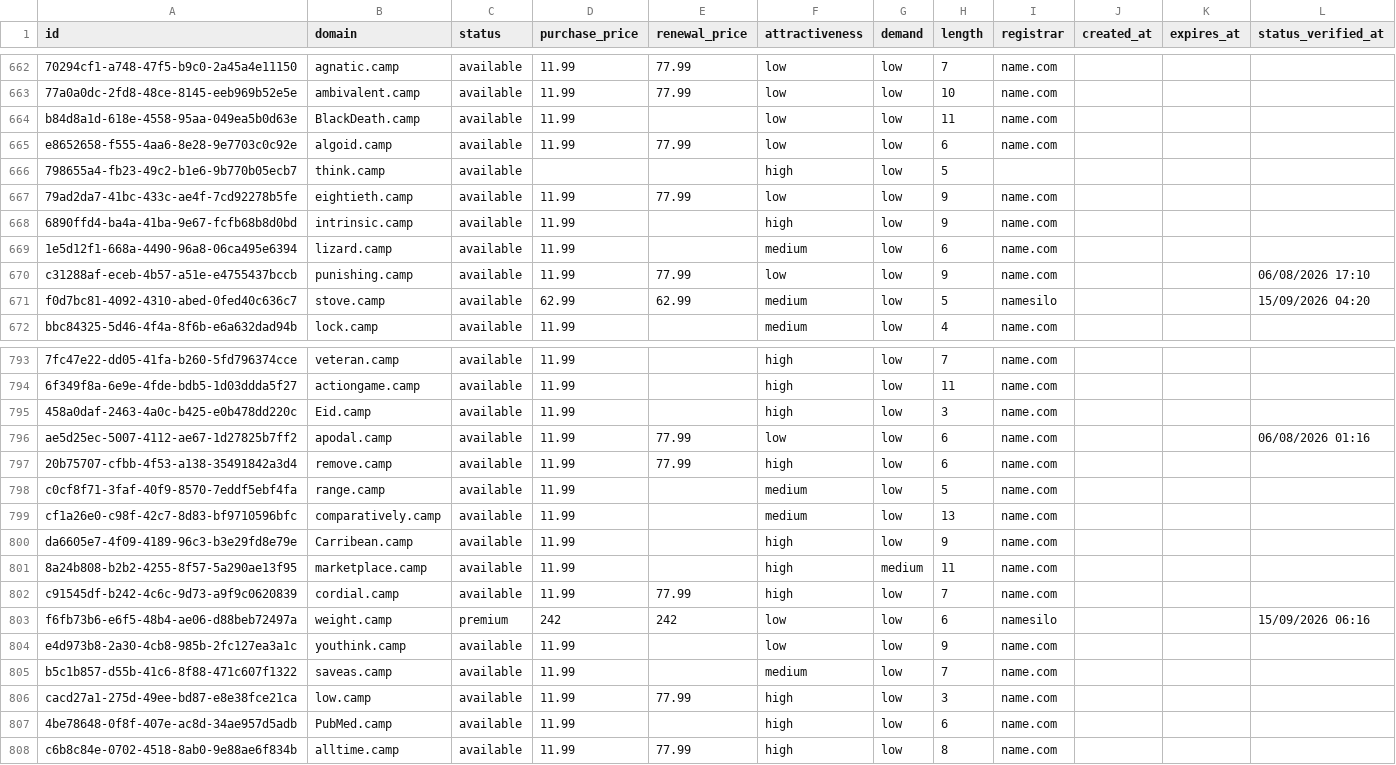
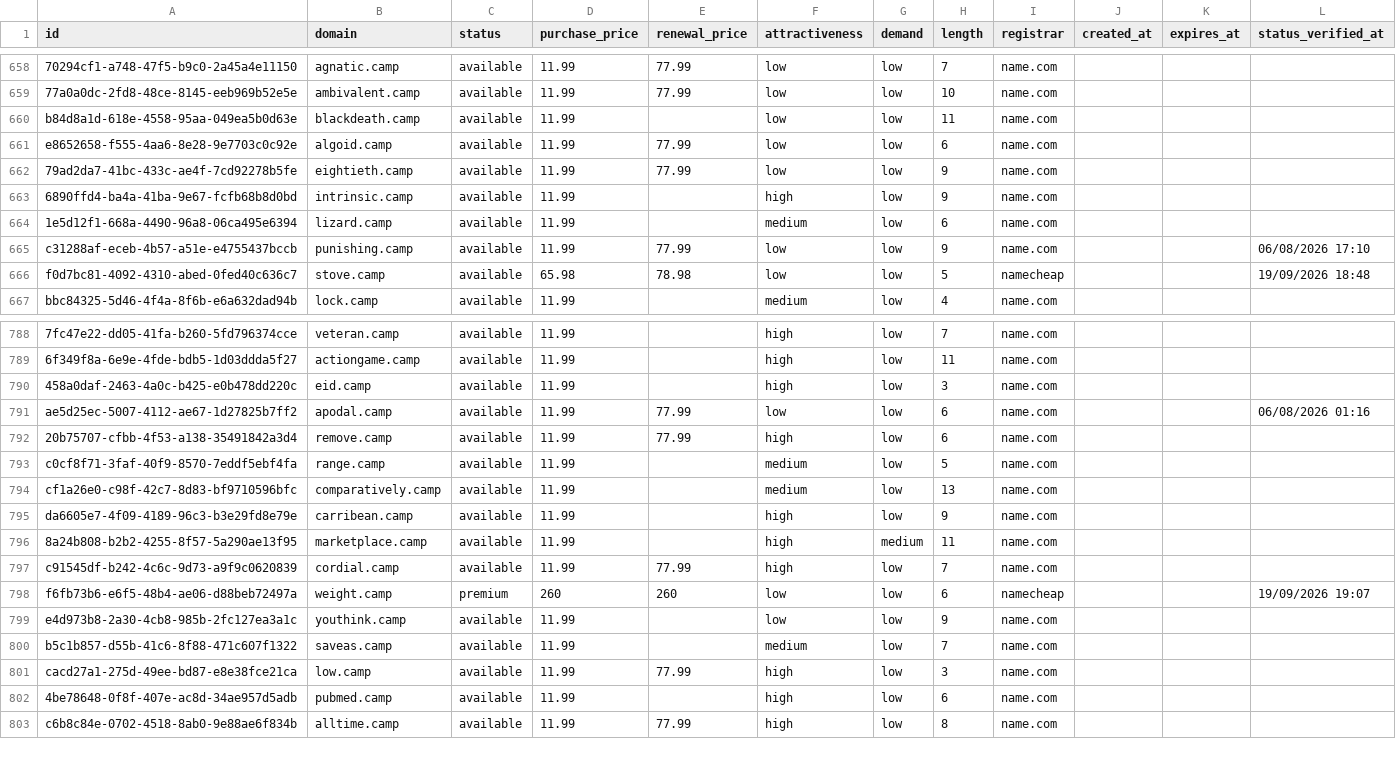
Before and after one commit to UniqueDomains/camp-oneword-domains, a CSV file: camp.csv, drawn as a sheet; only a part is shown, gaps mark what is left out; removed rows and columns are numbered as before the commit, all else as after; the diff covers the shown part only; the diff names each change by its address in the sheet, - before the commit and + after, or states it on an @@ line.

Commit message:
Domains update

```diff
--- a/camp.csv
+++ b/camp.csv
-B660 (domain): BlackDeath.camp
+B660 (domain): blackdeath.camp
-row 666: 798655a4-fb23-49c2-b1e6-9b770b05ecb7 | think.camp | available |  |  | high | low | 5
-D666 (purchase_price): 62.99
+D666 (purchase_price): 65.98
-E666 (renewal_price): 62.99
+E666 (renewal_price): 78.98
-F666 (attractiveness): medium
+F666 (attractiveness): low
-I666 (registrar): namesilo
+I666 (registrar): namecheap
-L666 (status_verified_at): 15/09/2026 04:20
+L666 (status_verified_at): 19/09/2026 18:48
-B790 (domain): Eid.camp
+B790 (domain): eid.camp
-B795 (domain): Carribean.camp
+B795 (domain): carribean.camp
-D798 (purchase_price): 242
+D798 (purchase_price): 260
-E798 (renewal_price): 242
+E798 (renewal_price): 260
-I798 (registrar): namesilo
+I798 (registrar): namecheap
-L798 (status_verified_at): 15/09/2026 06:16
+L798 (status_verified_at): 19/09/2026 19:07
-B802 (domain): PubMed.camp
+B802 (domain): pubmed.camp
```
Also changed, not shown: 6 added rows, 5 removed rows and 79 edited cells elsewhere in this file, 4 other files.
